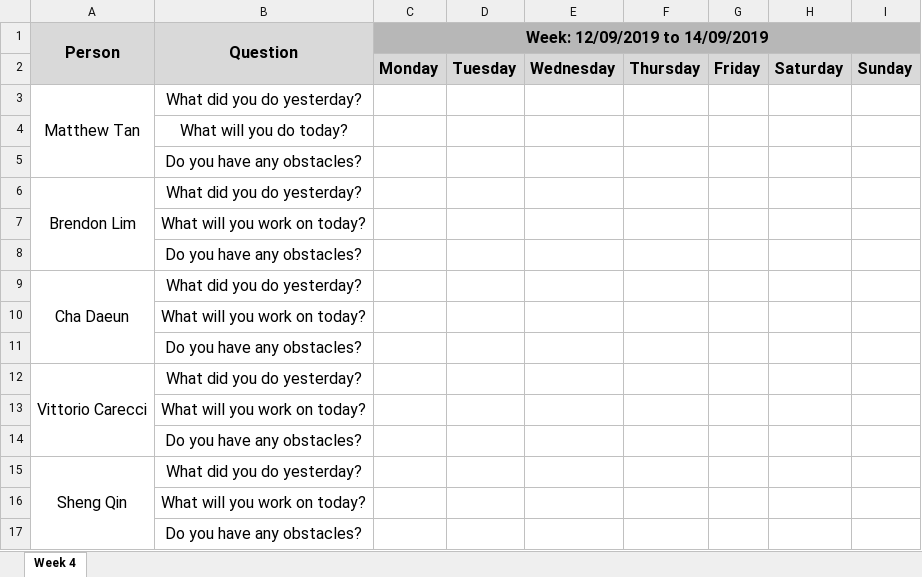
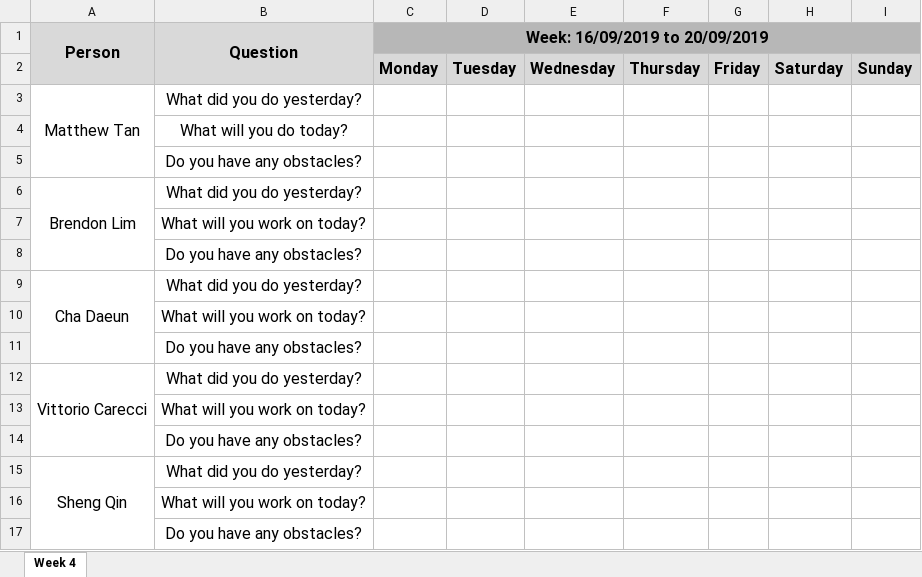
Before and after one commit to simshengqin/IS212, an Excel workbook: metrics/du.xlsx, sheet Week 4, drawn as a sheet; values as stored, in another font and other column widths than the file's, no borders; the diff names each change by its address in the sheet, - before the commit and + after, or states it on an @@ line.

Commit message:
Update du.xlsx

```diff
--- a/metrics/du.xlsx (sheet Week 4)
+++ b/metrics/du.xlsx (sheet Week 4)
-C1: Week: 12/09/2019 to 14/09/2019
+C1: Week: 16/09/2019 to 20/09/2019
```
